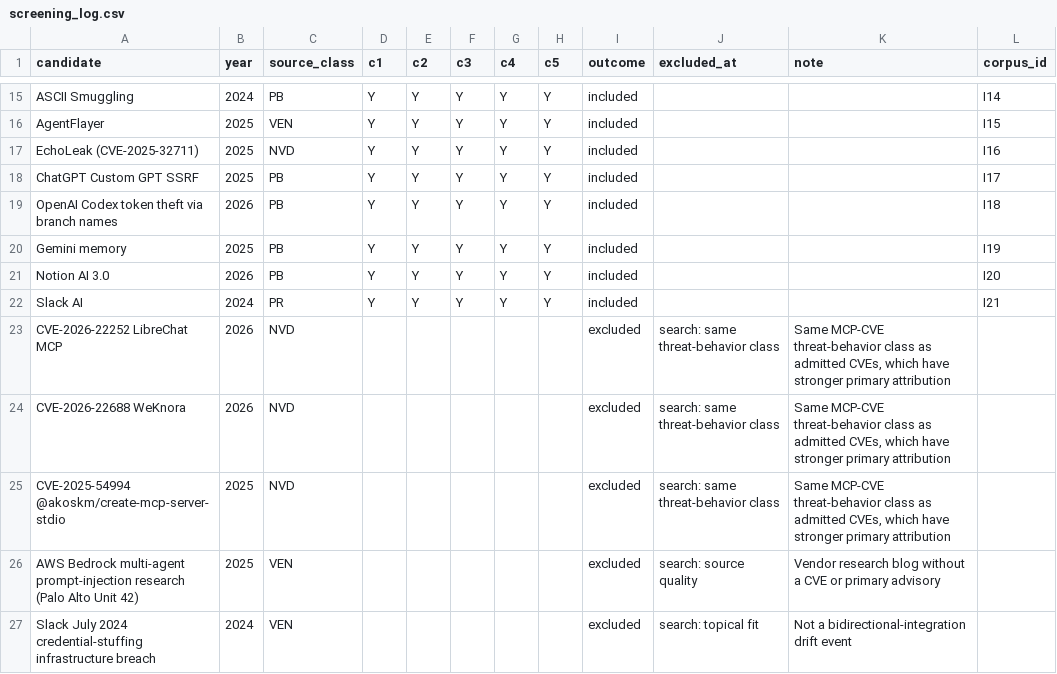
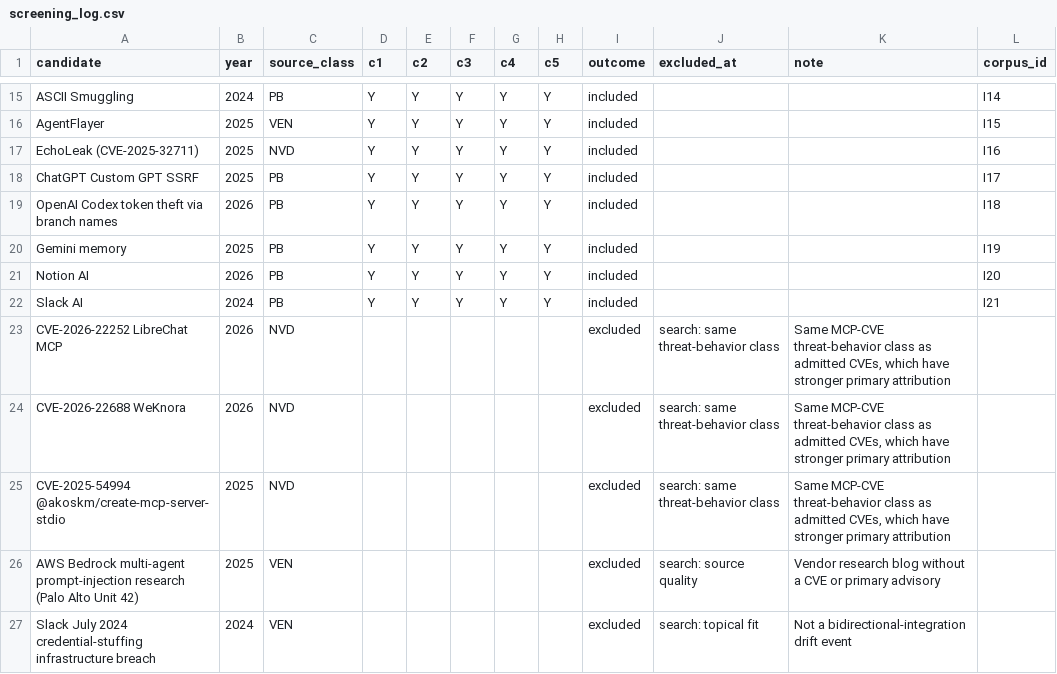
Before and after one commit to CRADLEUM/seam-threat-model-supplement, a CSV file: codebook/screening_log.csv, drawn as a sheet; only a part is shown, gaps mark what is left out.

```diff
--- a/codebook/screening_log.csv
+++ b/codebook/screening_log.csv
@@ -20,4 +20,4 @@ OpenAI Codex token theft via branch names,2026,PB,Y,Y,Y,Y,Y,included,,,I18
 Gemini memory,2025,PB,Y,Y,Y,Y,Y,included,,,I19
-Notion AI 3.0,2026,PB,Y,Y,Y,Y,Y,included,,,I20
-Slack AI,2024,PR,Y,Y,Y,Y,Y,included,,,I21
+Notion AI,2026,PB,Y,Y,Y,Y,Y,included,,,I20
+Slack AI,2024,PB,Y,Y,Y,Y,Y,included,,,I21
 CVE-2026-22252 LibreChat MCP,2026,NVD,,,,,,excluded,search: same threat-behavior class,"Same MCP-CVE threat-behavior class as admitted CVEs, which have stronger primary attribution",
```
Also changed, not shown: corpus/corpus.csv, elicitation/stride_linddun_matrix.csv, 7 other files.
